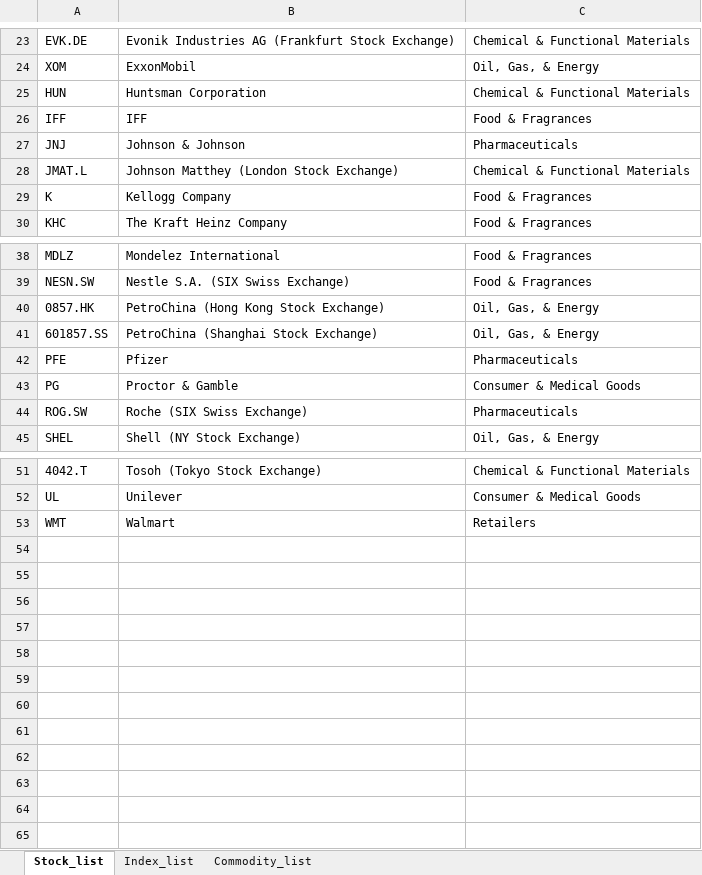
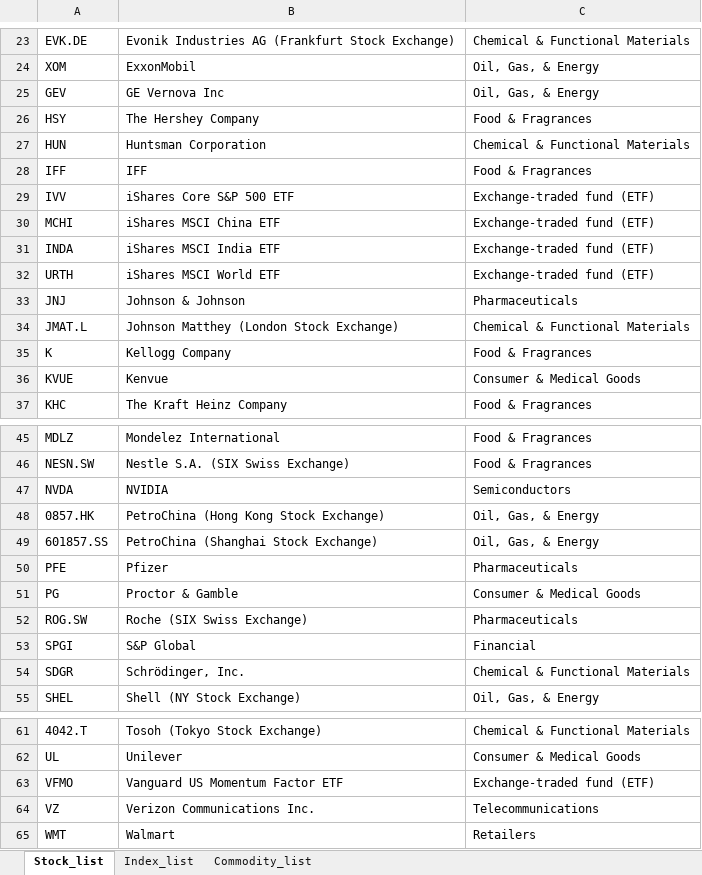
Before and after one commit to GoldenKnight09/Investment_dashboard, an Excel workbook: inputs/Investment_ticker_symbols.xlsx, sheet Stock_list, drawn as a sheet; only a part is shown, gaps mark what is left out; values as stored, in another font and other column widths than the file's, no borders; the diff names each change by its address in the sheet, - before the commit and + after, or states it on an @@ line.

Commit message:
Simplified equity data acquisition functions

```diff
--- a/inputs/Investment_ticker_symbols.xlsx (sheet Stock_list)
+++ b/inputs/Investment_ticker_symbols.xlsx (sheet Stock_list)
+row 25: GEV | GE Vernova Inc | Oil, Gas, & Energy
+row 26: HSY | The Hershey Company | Food & Fragrances
+row 29: IVV | iShares Core S&P 500 ETF | Exchange-traded fund (ETF)
+row 30: MCHI | iShares MSCI China ETF | Exchange-traded fund (ETF)
+row 31: INDA | iShares MSCI India ETF | Exchange-traded fund (ETF)
+row 32: URTH | iShares MSCI World ETF | Exchange-traded fund (ETF)
+row 36: KVUE | Kenvue | Consumer & Medical Goods
+row 47: NVDA | NVIDIA | Semiconductors
+row 53: SPGI | S&P Global | Financial
+row 54: SDGR | Schrödinger, Inc. | Chemical & Functional Materials
+row 63: VFMO | Vanguard US Momentum Factor ETF | Exchange-traded fund (ETF)
+row 64: VZ | Verizon Communications Inc. | Telecommunications
```
Also changed, not shown: 2 other files.
